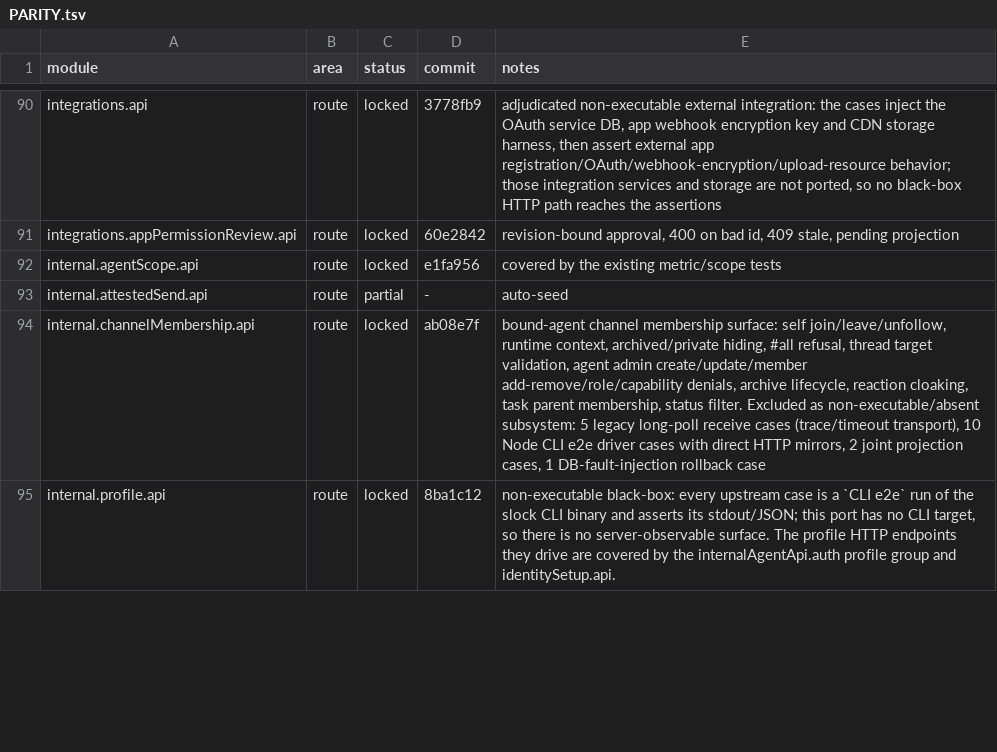
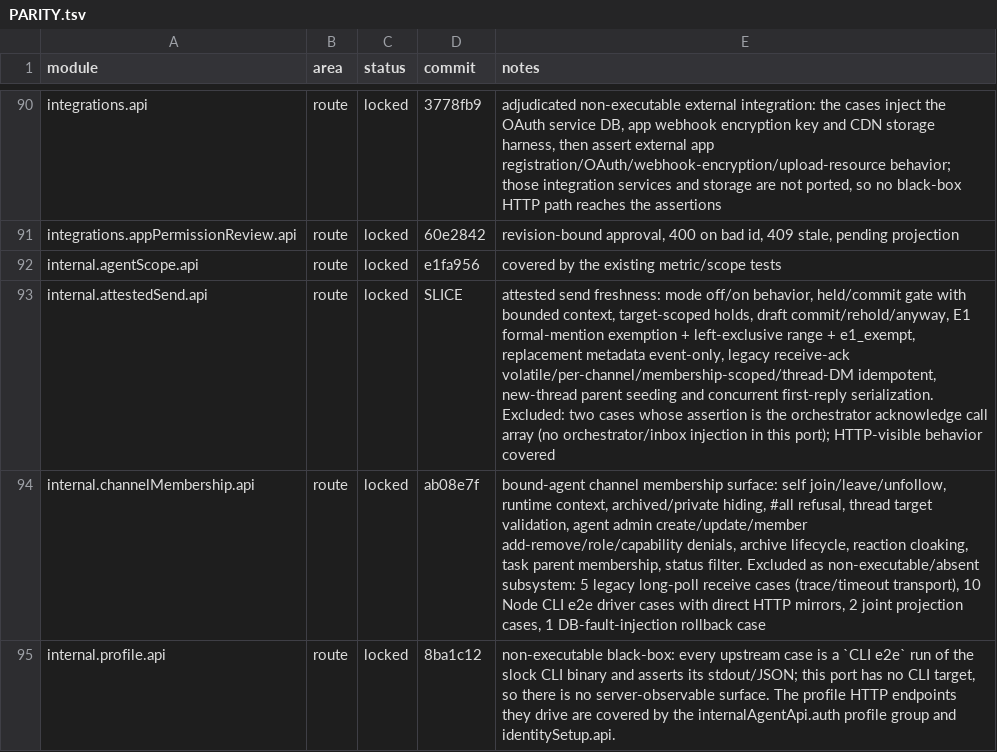
Before and after one commit to kevinzhow/raft-server-swift, a TSV file: docs/PARITY.tsv, drawn as a sheet; only a part is shown, gaps mark what is left out.

Commit message:
Lock the attested send module and add legacy receive-ack.
- Implement mode off/on gating, E1 mention exemption, new-thread parent
  freshness seeding, concurrent first-reply serialization, event-only
  replacement metadata and the legacy receive-ack checkpoint route; lock the
  25-case module with the two orchestrator-call-array cases excluded.

```diff
--- a/docs/PARITY.tsv
+++ b/docs/PARITY.tsv
@@ -92,3 +92,3 @@ integrations.appPermissionReview.api	route	locked	60e2842	revision-bound approva
 internal.agentScope.api	route	locked	e1fa956	covered by the existing metric/scope tests
-internal.attestedSend.api	route	partial	-	auto-seed
+internal.attestedSend.api	route	locked	SLICE	attested send freshness: mode off/on behavior, held/commit gate with bounded context, target-scoped holds, draft commit/rehold/anyway, E1 formal-mention exemption + left-exclusive range + e1_exempt, replacement metadata event-only, legacy receive-ack volatile/per-channel/membership-scoped/thread-DM idempotent, new-thread parent seeding and concurrent first-reply serialization. Excluded: two cases whose assertion is the orchestrator acknowledge call array (no orchestrator/inbox injection in this port); HTTP-visible behavior covered
 internal.channelMembership.api	route	locked	ab08e7f	bound-agent channel membership surface: self join/leave/unfollow, runtime context, archived/private hiding, #all refusal, thread target validation, agent admin create/update/member add-remove/role/capability denials, archive lifecycle, reaction cloaking, task parent membership, status filter. Excluded as non-executable/absent subsystem: 5 legacy long-poll receive cases (trace/timeout transport), 10 Node CLI e2e driver cases with direct HTTP mirrors, 2 joint projection cases, 1 DB-fault-injection rollback case
```
Also changed, not shown: 8 other files.
